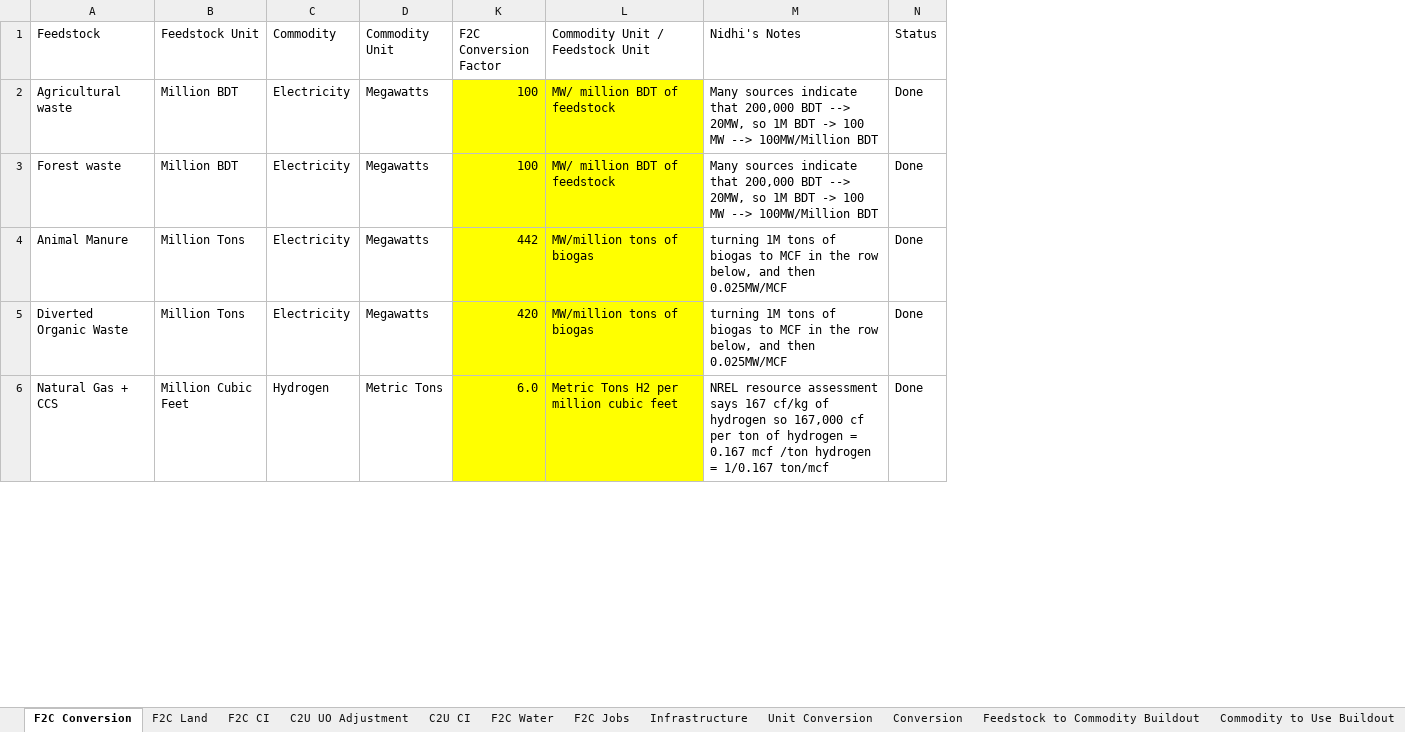
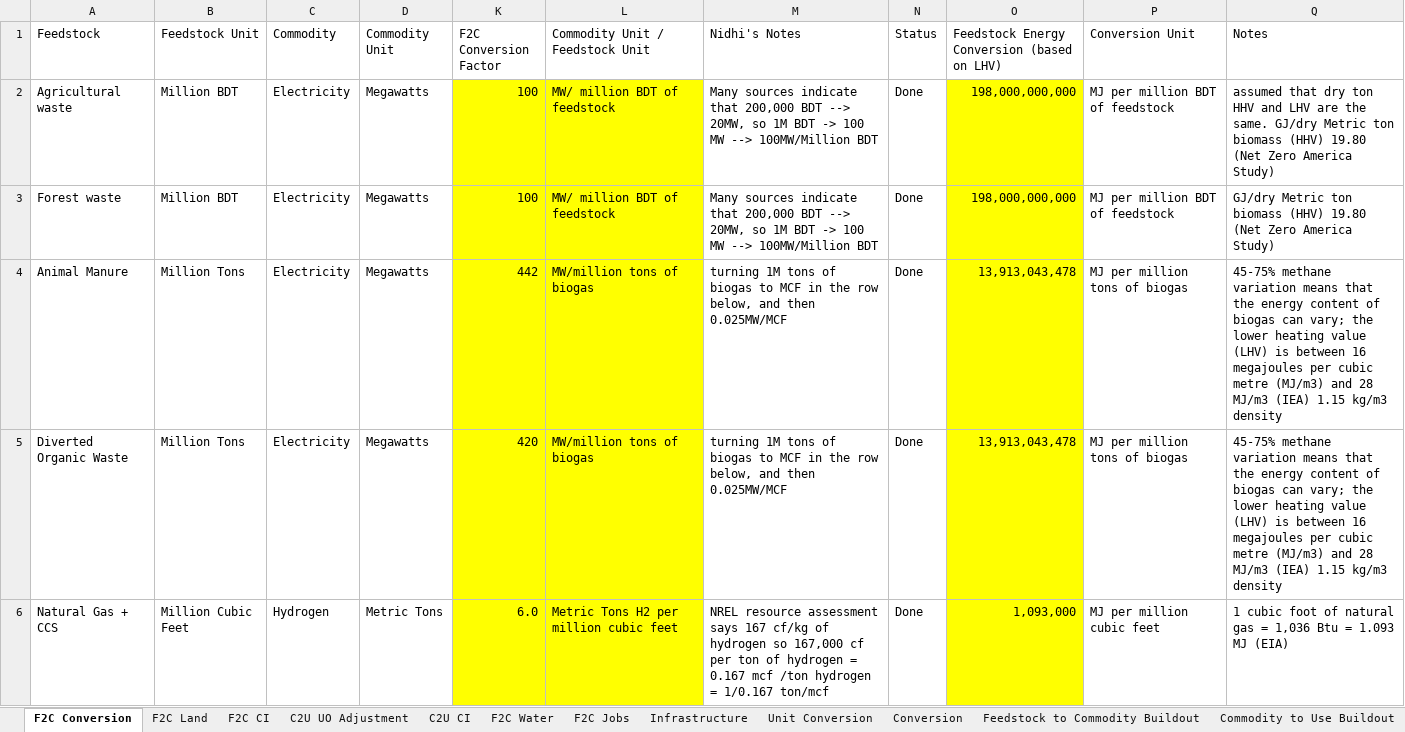
Before and after one commit to jarojasag/SJV, an Excel workbook: SJV Variable Architecture.xlsx, sheet F2C Conversion, drawn as a sheet; only a part is shown; values as stored, in another font and other column widths than the file's, no borders; the diff names each change by its address in the sheet, - before the commit and + after, or states it on an @@ line.

Commit message:
Updates to the feedstock conversion to energy in MJ

```diff
--- a/SJV Variable Architecture.xlsx (sheet F2C Conversion)
+++ b/SJV Variable Architecture.xlsx (sheet F2C Conversion)
+column O, rows 1-6: Feedstock Energy Conversion (based on LHV) | 198,000,000,000 | 198,000,000,000 | 13,913,043,478 | 13,913,043,478 | 1,093,000
+column P (Conversion Unit), rows 2-6: MJ per million BDT of feedstock | MJ per million BDT of feedstock | MJ per million tons of biogas | MJ per million tons of biogas | MJ per million cubic feet
+column Q (Notes), rows 2-6: assumed that dry ton HHV and LHV are the same. GJ/dry Metric ton biomass (HHV) 19.80 (Net Zero America Study) | GJ/dry Metric ton biomass (HHV) 19.80 (Net Zero America Study) | 45-75% methane variation means that the energy content of biogas can vary; the lower heating value (LHV) is between 16 megajoules per cubic metre (MJ/m3) and 28 MJ/m3 (IEA) 1.15 kg/m3 density | 45-75% methane variation means that the energy content of biogas can vary; the lower heating value (LHV) is between 16 megajoules per cubic metre (MJ/m3) and 28 MJ/m3 (IEA) 1.15 kg/m3 density | 1 cubic foot of natural gas = 1,036 Btu = 1.093 MJ (EIA)
```
